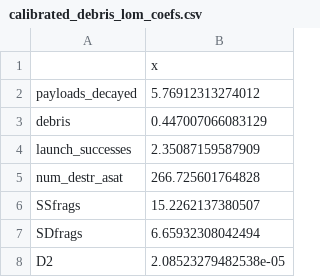
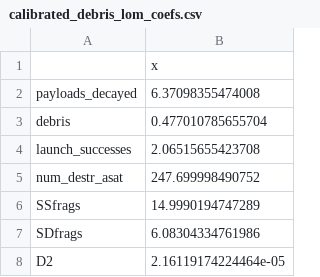
Before and after one commit to akhilrao/tragedy-space-commons, a CSV file: bin/calibrated_debris_lom_coefs.csv, drawn as a sheet.

```diff
--- a/bin/calibrated_debris_lom_coefs.csv
+++ b/bin/calibrated_debris_lom_coefs.csv
@@ -1,8 +1,8 @@
 "","x"
-"payloads_decayed",5.76912313274012
-"debris",0.447007066083129
-"launch_successes",2.35087159587909
-"num_destr_asat",266.725601764828
-"SSfrags",15.2262137380507
-"SDfrags",6.65932308042494
-"D2",2.08523279482538e-05
+"payloads_decayed",6.37098355474008
+"debris",0.477010785655704
+"launch_successes",2.06515655423708
+"num_destr_asat",247.699998490752
+"SSfrags",14.9990194747289
+"SDfrags",6.08304334761986
+"D2",2.16119174224464e-05
```
Also changed, not shown: 4 other files.
